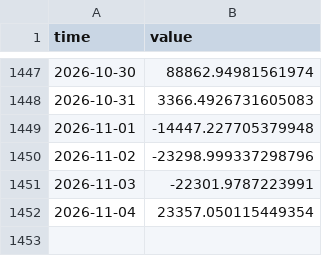
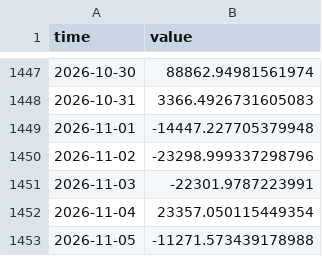
Before and after one commit to Gantz117/btc-model, a CSV file: data/bgeo_lth_netpos.csv, drawn as a sheet; only a part is shown, gaps mark what is left out.

```diff
--- a/data/bgeo_lth_netpos.csv
+++ b/data/bgeo_lth_netpos.csv
@@ -1452 +1452,2 @@ time,value
 2026-11-04,23357.050115449354
+2026-11-05,-11271.573439178988
```
Also changed, not shown: data/bgeo_sharks_100_1k.csv, data/bgeo_whales_10k.csv, 13 other files.
